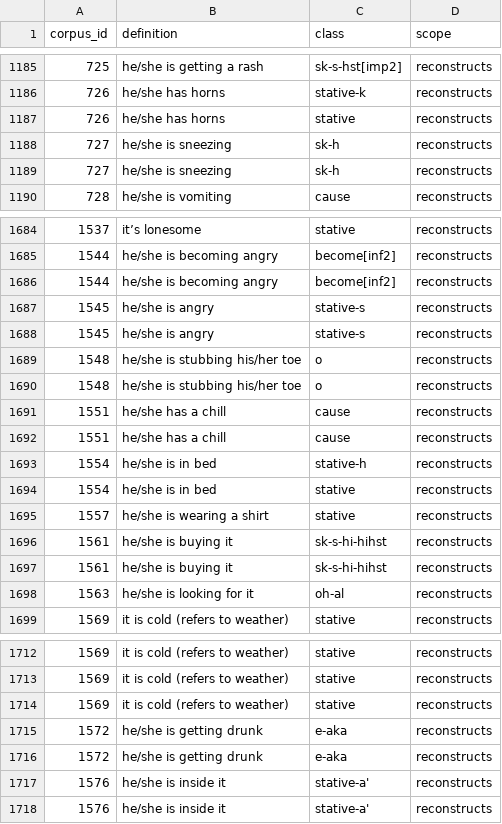
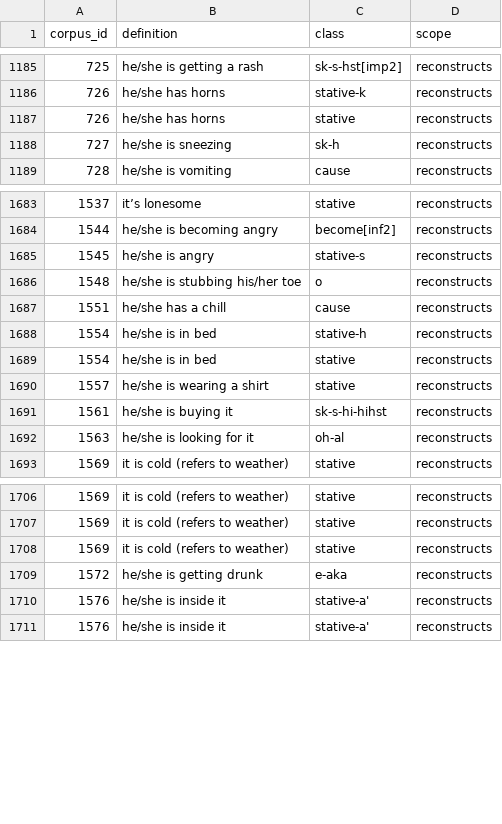
Before and after one commit to CharlieMcVicker/king-recreation, a CSV file: artifacts/data/matches_validated.csv, drawn as a sheet; only a part is shown, gaps mark what is left out; the diff names each change by its address in the sheet, - before the commit and + after, or states it on an @@ line.

```diff
--- a/artifacts/data/matches_validated.csv
+++ b/artifacts/data/matches_validated.csv
-row 1189: 727 | he/she is sneezing | sk-h | reconstructs
-row 1686: 1544 | he/she is becoming angry | become[inf2] | reconstructs
-row 1687: 1545 | he/she is angry | stative-s | reconstructs
-row 1690: 1548 | he/she is stubbing his/her toe | o | reconstructs
-row 1691: 1551 | he/she has a chill | cause | reconstructs
-row 1696: 1561 | he/she is buying it | sk-s-hi-hihst | reconstructs
-row 1715: 1572 | he/she is getting drunk | e-aka | reconstructs
```
Also changed, not shown: artifacts/corpora/validated_reconstructable_roots.csv, 14 other files.
